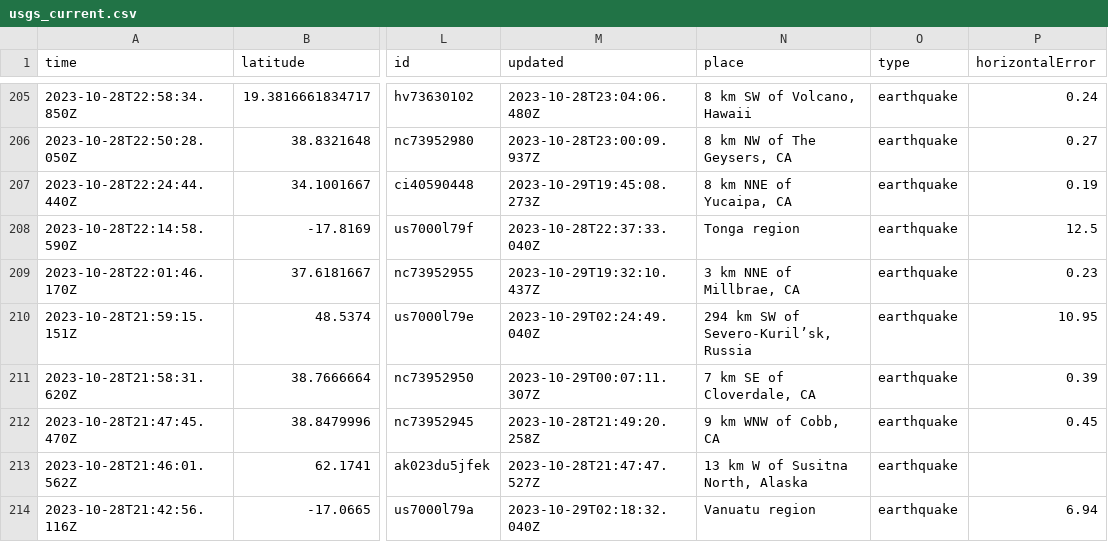
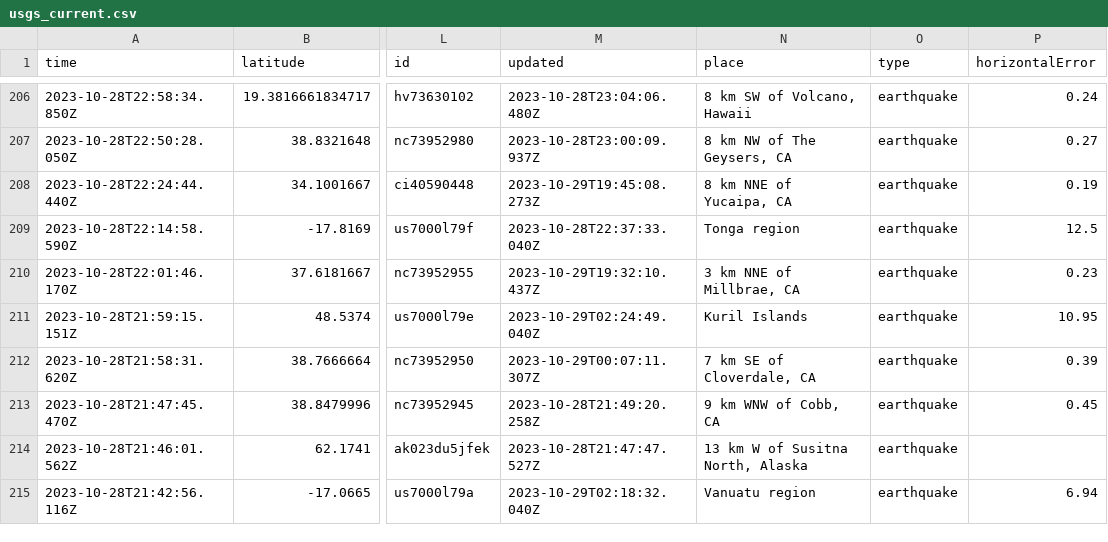
Before and after one commit to marypasciak/nicar-2022-github-actions, a CSV file: usgs_current.csv, drawn as a sheet; only a part is shown, gaps mark what is left out; addresses are those after the commit; the diff covers the shown part only; the diff names each change by its address in the sheet, - before the commit and + after, or states it on an @@ line.

```diff
--- a/usgs_current.csv
+++ b/usgs_current.csv
-N211 (place): 294 km SW of Severo-Kuril’sk, Russia
+N211 (place): Kuril Islands
```
Also changed, not shown: 1 added row, 3 removed rows and 49 edited cells elsewhere in this file.
